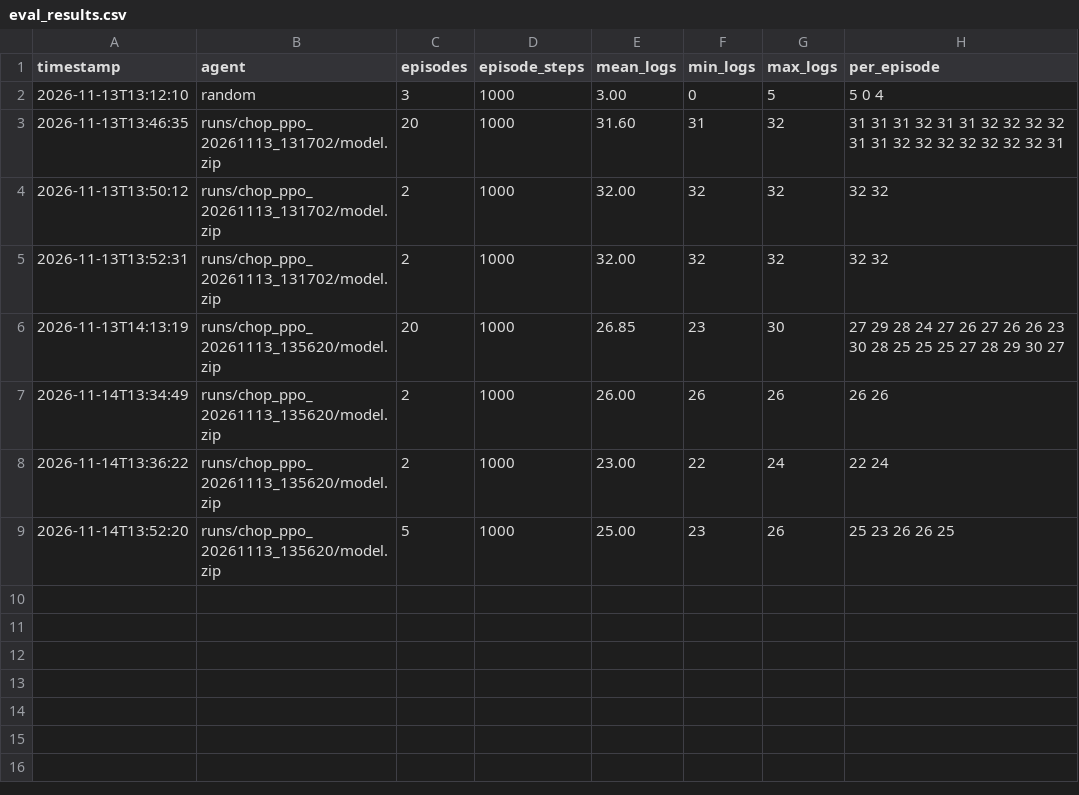
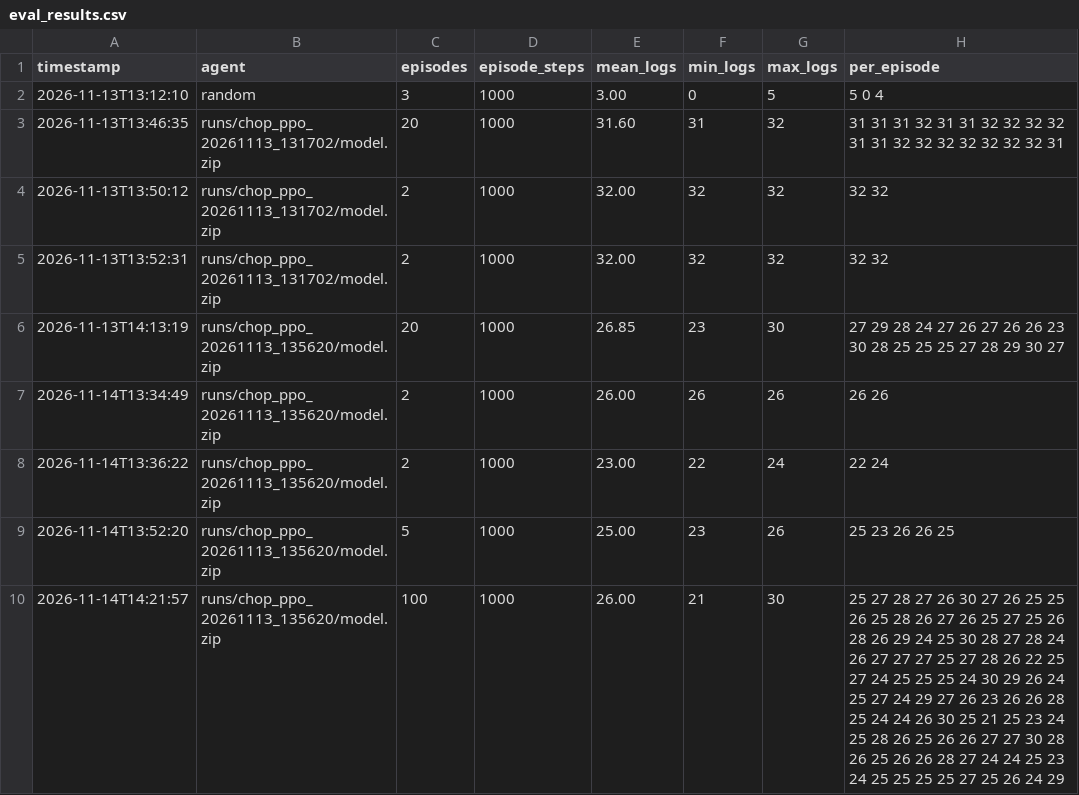
Before and after one commit to njd4dude/CraftGround, a CSV file: results/eval_results.csv, drawn as a sheet.

```diff
--- a/results/eval_results.csv
+++ b/results/eval_results.csv
@@ -9 +9,2 @@ timestamp,agent,episodes,episode_steps,mean_logs,min_logs,max_logs,per_episode
 2026-11-14T13:52:20,runs/chop_ppo_20261113_135620/model.zip,5,1000,25.00,23,26,25 23 26 26 25
+2026-11-14T14:21:57,runs/chop_ppo_20261113_135620/model.zip,100,1000,26.00,21,30,25 27 28 27 26 30 27 26 25 25 26 25 28 26 27 26 25 27 25 26 28 26 29 24 25 30 28 27 28 24 26 27 27 27 25 27 28 26 22 25 27 24 25 25 25 24 30 29 26 24 25 27 24 29 27 26 23 26 26 28 25 24 24 26 30 25 21 25 23 24 25 28 26 25 26 26 27 27 30 28 26 25 26 26 28 27 24 24 25 23 24 25 25 25 25 27 25 26 24 29
```
Also changed, not shown: 2 other files.
